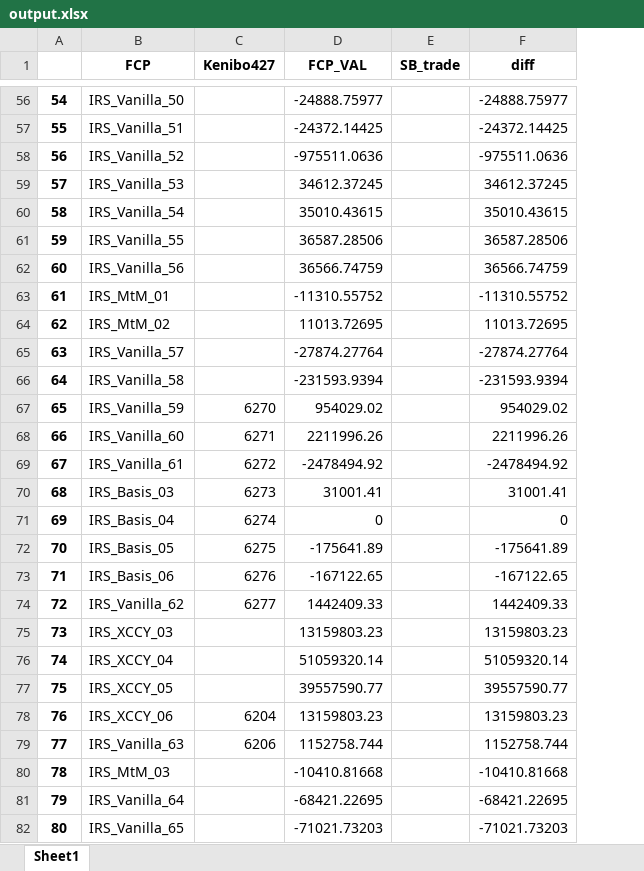
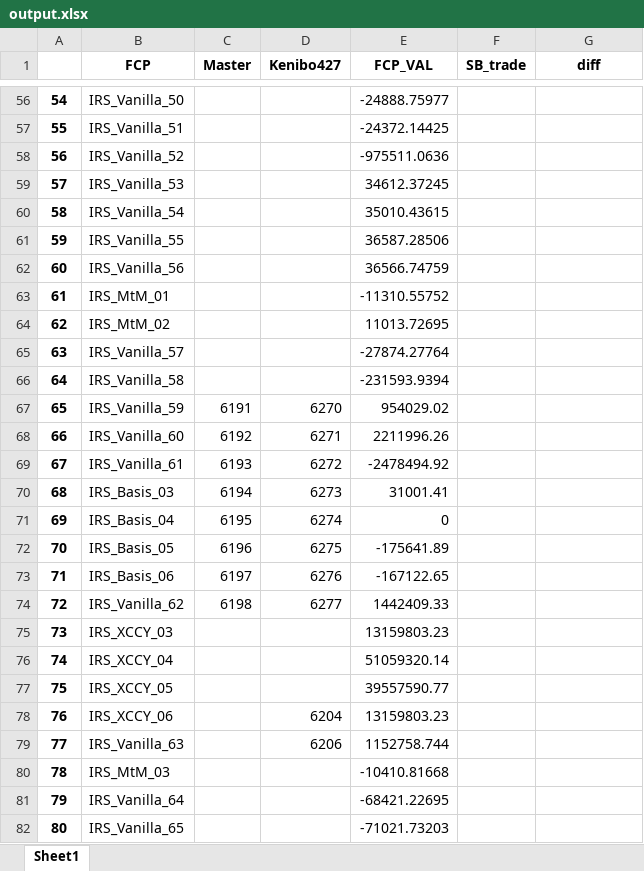
Before and after one commit to jeorme/uiPoc, an Excel workbook: output.xlsx, sheet Sheet1, drawn as a sheet; only a part is shown, gaps mark what is left out; values as stored, in another font and other column widths than the file's, no borders; conditional formats not drawn; addresses are those after the commit; the diff covers the shown part only; the diff names each change by its address in the sheet, - before the commit and + after, or states it on an @@ line.

```diff
--- a/output.xlsx (sheet Sheet1)
+++ b/output.xlsx (sheet Sheet1)
+column C (Master), rows 67-74: 6191 | 6192 | 6193 | 6194 | 6195 | 6196 | 6197 | 6198
-G56 (diff): -24888.75977
+G56 (diff): (empty)
-G57 (diff): -24372.14425
+G57 (diff): (empty)
-G58 (diff): -975511.0636
+G58 (diff): (empty)
-G59 (diff): 34612.37245
+G59 (diff): (empty)
-G60 (diff): 35010.43615
+G60 (diff): (empty)
-G61 (diff): 36587.28506
+G61 (diff): (empty)
-G62 (diff): 36566.74759
+G62 (diff): (empty)
-G63 (diff): -11310.55752
+G63 (diff): (empty)
-G64 (diff): 11013.72695
+G64 (diff): (empty)
-G65 (diff): -27874.27764
+G65 (diff): (empty)
-G66 (diff): -231593.9394
+G66 (diff): (empty)
-G67 (diff): 954029.02
+G67 (diff): (empty)
-G68 (diff): 2211996.26
+G68 (diff): (empty)
-G69 (diff): -2478494.92
+G69 (diff): (empty)
-G70 (diff): 31001.41
+G70 (diff): (empty)
-G71 (diff): 0
+G71 (diff): (empty)
-G72 (diff): -175641.89
+G72 (diff): (empty)
-G73 (diff): -167122.65
+G73 (diff): (empty)
-G74 (diff): 1442409.33
+G74 (diff): (empty)
-G75 (diff): 13159803.23
+G75 (diff): (empty)
-G76 (diff): 51059320.14
+G76 (diff): (empty)
-G77 (diff): 39557590.77
+G77 (diff): (empty)
-G78 (diff): 13159803.23
+G78 (diff): (empty)
-G79 (diff): 1152758.744
+G79 (diff): (empty)
-G80 (diff): -10410.81668
+G80 (diff): (empty)
-G81 (diff): -68421.22695
+G81 (diff): (empty)
-G82 (diff): -71021.73203
+G82 (diff): (empty)
```
Also changed, not shown: 48 edited cells elsewhere in this sheet, formulas that keep their value, 16 other files.
